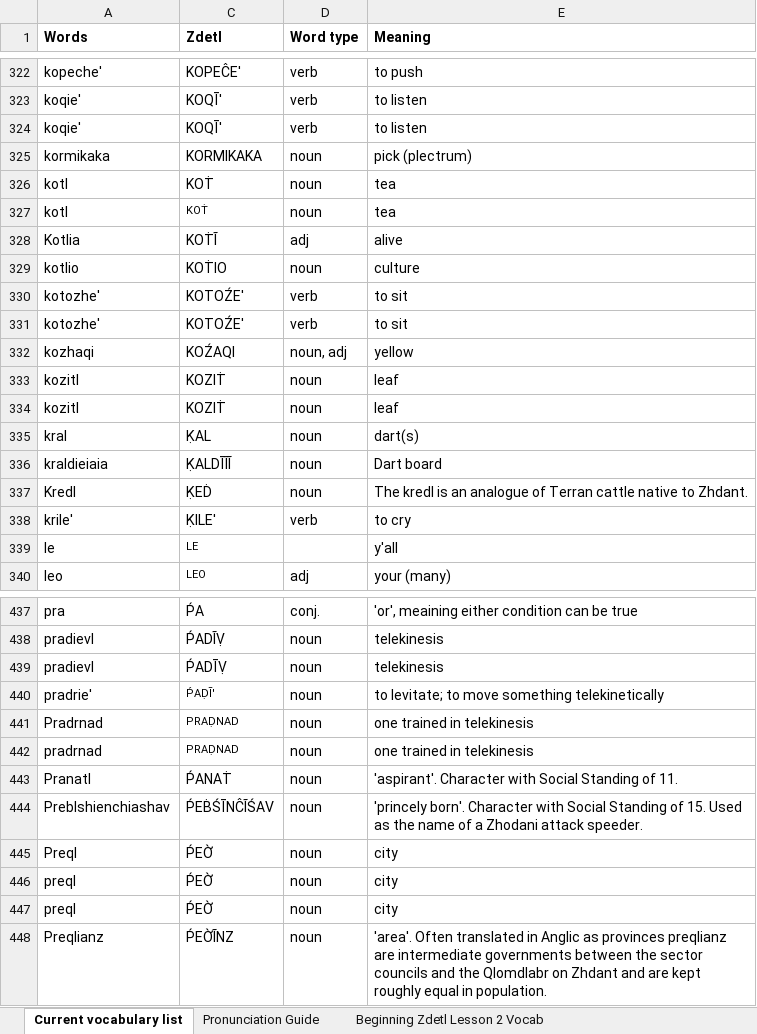
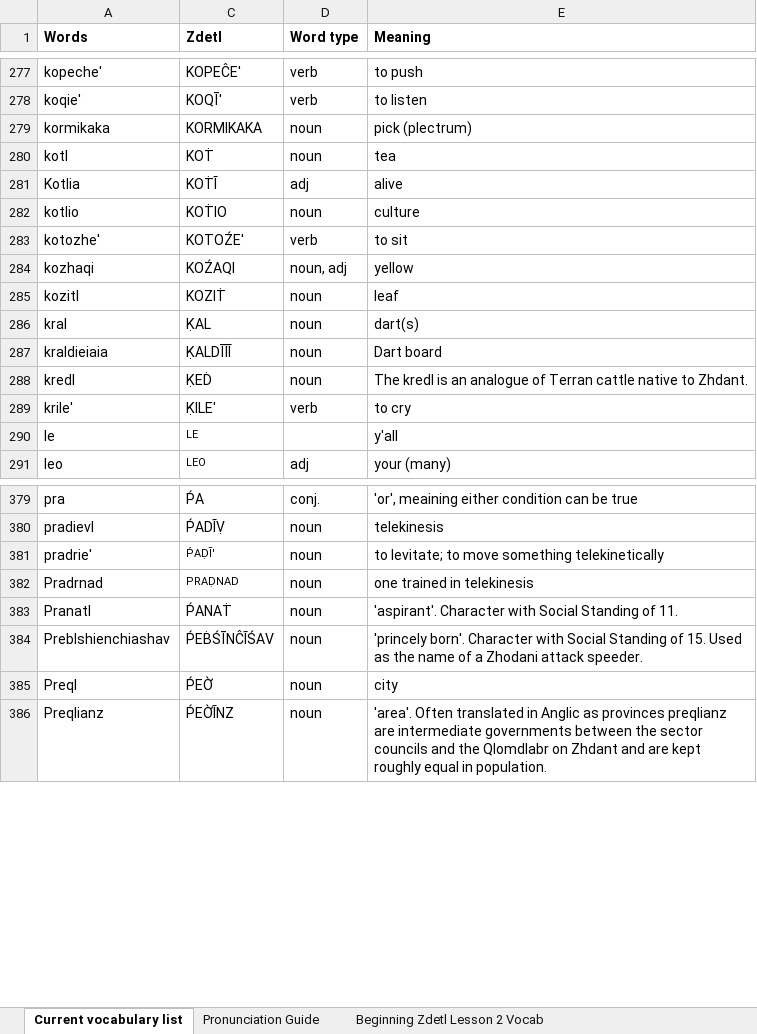
Before and after one commit to jkaz1968/Zdetl, an Excel workbook: Zdetl Words List.xlsx, sheet Current vocabulary list, drawn as a sheet; only a part is shown, gaps mark what is left out; values as stored, in another font and other column widths than the file's, no borders; conditional formats not drawn; removed rows and columns are numbered as before the commit, all else as after; the diff covers the shown part only; the diff names each change by its address in the sheet, - before the commit and + after, or states it on an @@ line.

Commit message:
Update Zdetl Words List.xlsx

```diff
--- a/Zdetl Words List.xlsx (sheet Current vocabulary list)
+++ b/Zdetl Words List.xlsx (sheet Current vocabulary list)
-row 324: koqie' | KOQĪ' | verb | to listen
-row 326: kotl | KOṪ | noun | tea
@@ C280 text size: larger @@
-row 331: kotozhe' | KOTOŹE' | verb | to sit
-row 333: kozitl | KOZIṪ | noun | leaf
-A288 (Words): Kredl
+A288 (Words): kredl
-row 439: pradievl | ṔADĪṾ | noun | telekinesis
-row 442: pradrnad | PRAḌNAD | noun | one trained in telekinesis
-row 446: preql | ṔEỜ | noun | city
-row 447: preql | ṔEỜ | noun | city
```
Also changed, not shown: 98 removed rows, 14 edited cells and cell formats elsewhere in this sheet, hidden cells.
